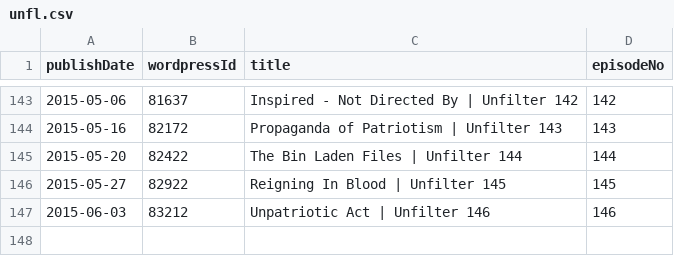
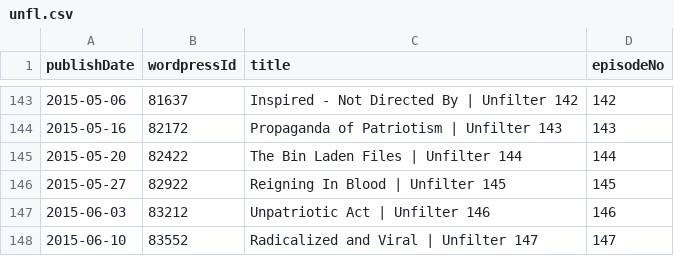
Before and after one commit to Cj-Malone/jb_data, a CSV file: shows/unfl.csv, drawn as a sheet; only a part is shown, gaps mark what is left out; the diff names each change by its address in the sheet, - before the commit and + after, or states it on an @@ line.

Commit message:
unfl147

```diff
--- a/shows/unfl.csv
+++ b/shows/unfl.csv
+row 148: 2015-06-10 | 83552 | Radicalized and Viral | Unfilter 147 | 147
```
